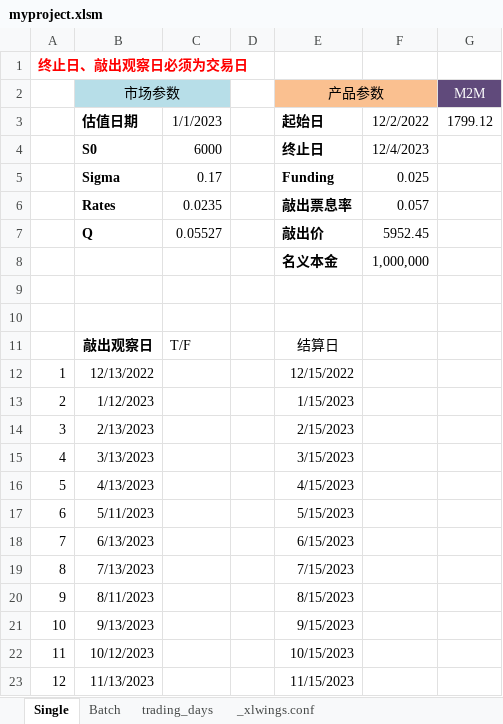
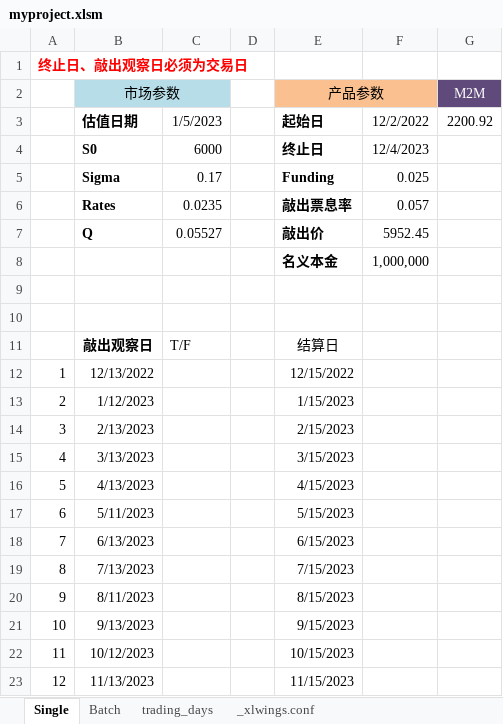
Before and after one commit to RangerShaw/SnowballPricing, an Excel workbook: myproject.xlsm, sheet Single, drawn as a sheet; values as stored, in another font and other column widths than the file's, no borders; charts and pictures not drawn; the diff names each change by its address in the sheet, - before the commit and + after, or states it on an @@ line.

```diff
--- a/myproject.xlsm (sheet Single)
+++ b/myproject.xlsm (sheet Single)
-C3: 1/1/2023
+C3: 1/5/2023
-G3 (M2M): 1799.12
+G3 (M2M): 2200.92
```
Also changed, not shown: sheet Batch, 2 other files.
